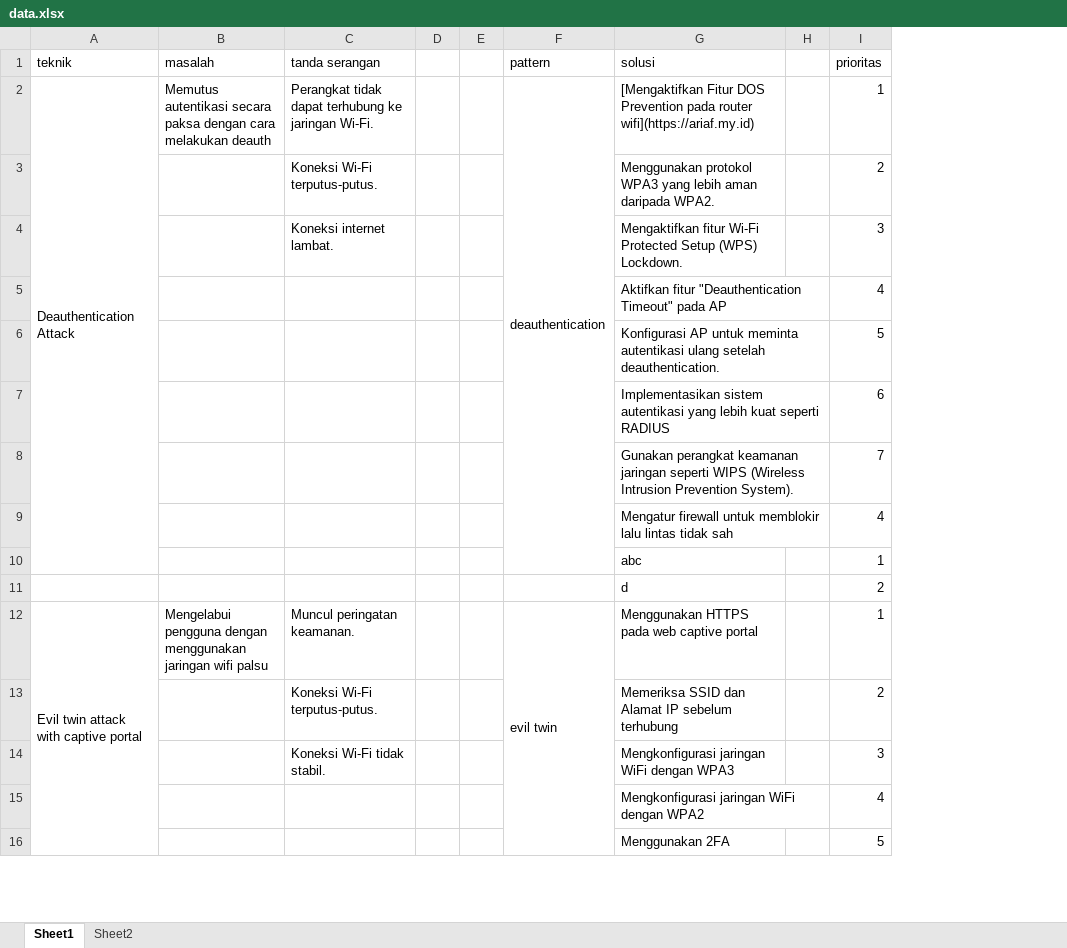
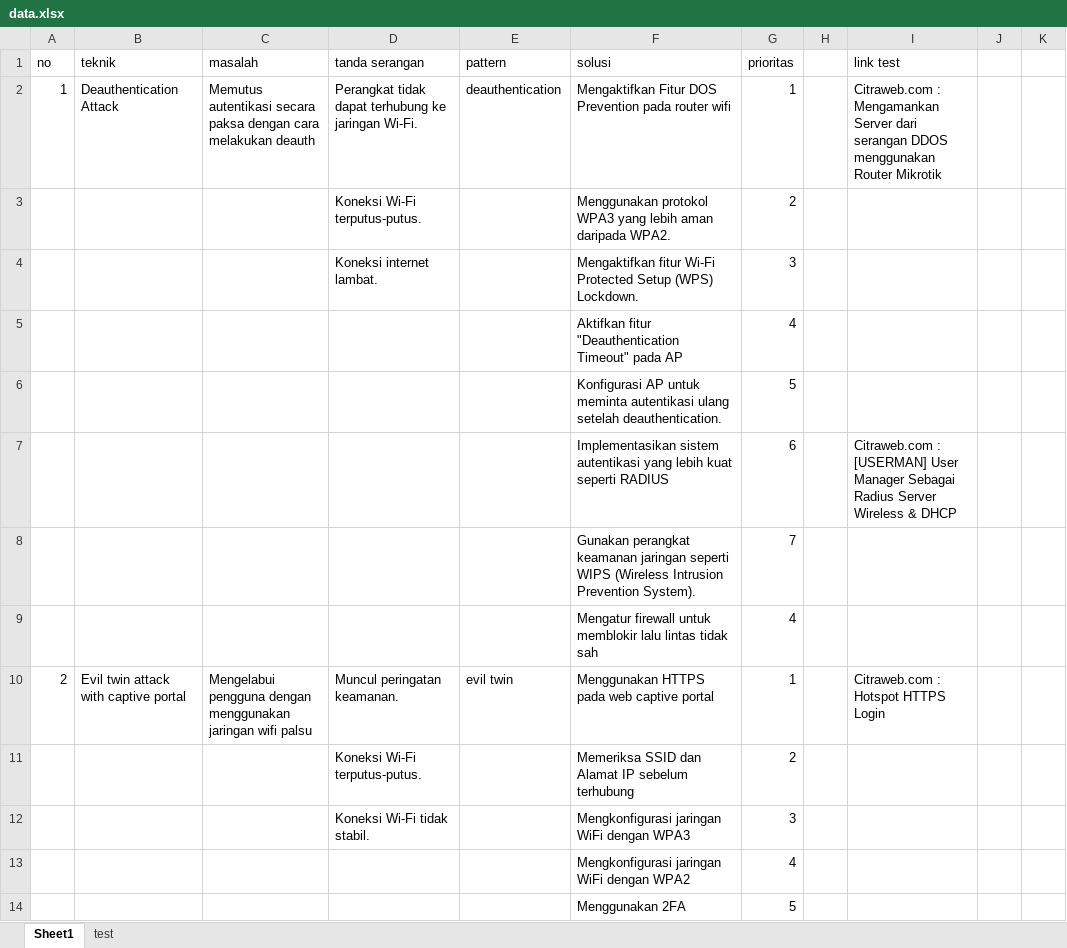
Before and after one commit to aliimran-github/app, an Excel workbook: data.xlsx, sheet Sheet1, drawn as a sheet; only a part is shown; values as stored, in another font and other column widths than the file's, no cell formats; charts and pictures not drawn; removed rows and columns are numbered as before the commit, all else as after; the diff covers the shown part only; the diff names each change by its address in the sheet, - before the commit and + after, or states it on an @@ line.

Commit message:
update data solusi

```diff
--- a/data.xlsx (sheet Sheet1)
+++ b/data.xlsx (sheet Sheet1)
-sheet tab: Sheet2
+sheet tab: test
+column A (no), rows 2-10: 1 |  |  |  |  |  |  |  | 2
-column D, empty
-column E, empty
-column H, empty
+column H, empty
+column I (link test), rows 2-10: Citraweb.com : Mengamankan Server dari serangan DDOS menggunakan Router Mikrotik |  |  |  |  | Citraweb.com : [USERMAN] User Manager Sebagai Radius Server Wireless & DHCP |  |  | Citraweb.com : Hotspot HTTPS Login
+column J, empty
+column K, empty
-A2:A10 merged
-F2:F10 merged
-F2 (solusi): [Mengaktifkan Fitur DOS Prevention pada router wifi](https://ariaf.my.id)
+F2 (solusi): Mengaktifkan Fitur DOS Prevention pada router wifi
-row 10:  |  |  |  |  |  | abc |  | 1
-row 11:  |  |  |  |  |  | d |  | 2
-A12:A19 merged
-F12:F19 merged
```
Also changed, not shown: 17 added rows and merged cells elsewhere in this sheet, sheet test, cell formats, charts or pictures.
